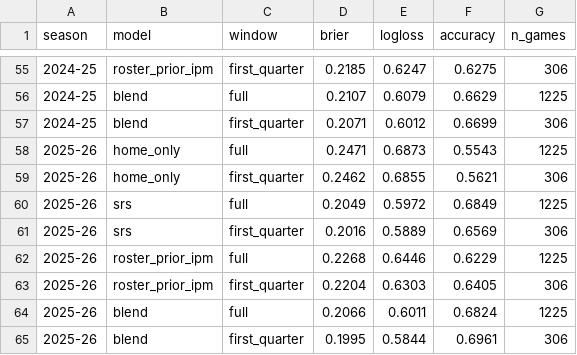
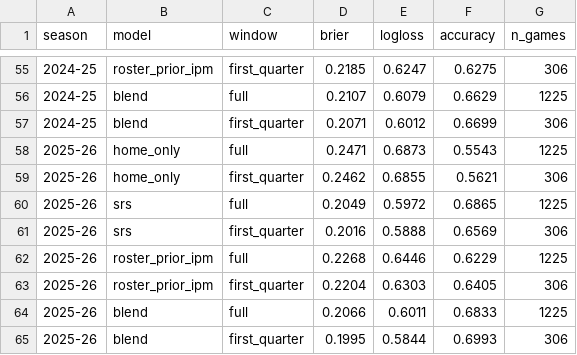
Before and after one commit to meharpalbasi/NBA_Lineup202324_Analyzer, a CSV file: data/winprob_validation.csv, drawn as a sheet; only a part is shown, gaps mark what is left out.

```diff
--- a/data/winprob_validation.csv
+++ b/data/winprob_validation.csv
@@ -59,7 +59,7 @@ season,model,window,brier,logloss,accuracy,n_games
 2025-26,home_only,first_quarter,0.2462,0.6855,0.5621,306
-2025-26,srs,full,0.2049,0.5972,0.6849,1225
-2025-26,srs,first_quarter,0.2016,0.5889,0.6569,306
+2025-26,srs,full,0.2049,0.5972,0.6865,1225
+2025-26,srs,first_quarter,0.2016,0.5888,0.6569,306
 2025-26,roster_prior_ipm,full,0.2268,0.6446,0.6229,1225
 2025-26,roster_prior_ipm,first_quarter,0.2204,0.6303,0.6405,306
-2025-26,blend,full,0.2066,0.6011,0.6824,1225
-2025-26,blend,first_quarter,0.1995,0.5844,0.6961,306
+2025-26,blend,full,0.2066,0.6011,0.6833,1225
+2025-26,blend,first_quarter,0.1995,0.5844,0.6993,306
```
Also changed, not shown: data/winprob_calibration.csv, 2 other files.
